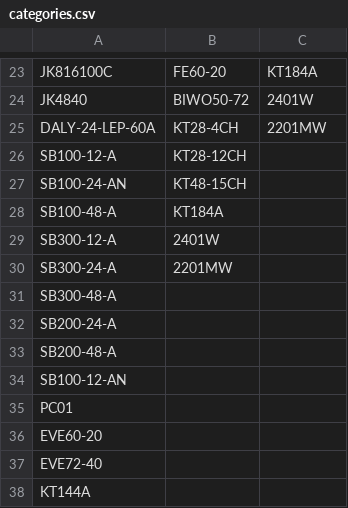
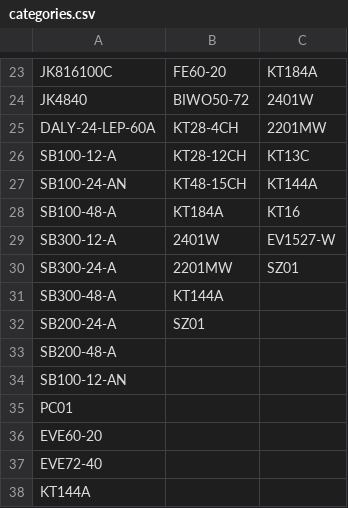
Before and after one commit to website888sy/HJY, a CSV file: data/categories.csv, drawn as a sheet; only a part is shown, gaps mark what is left out.

Commit message:
تحديث categories.csv

```diff
--- a/data/categories.csv
+++ b/data/categories.csv
@@ -25,9 +25,9 @@ JK4840,BIWO50-72,2401W
 DALY-24-LEP-60A,KT28-4CH,2201MW
-SB100-12-A,KT28-12CH,
-SB100-24-AN,KT48-15CH,
-SB100-48-A,KT184A,
-SB300-12-A,2401W,
-SB300-24-A,2201MW,
-SB300-48-A,,
-SB200-24-A,,
+SB100-12-A,KT28-12CH,KT13C
+SB100-24-AN,KT48-15CH,KT144A
+SB100-48-A,KT184A,KT16
+SB300-12-A,2401W,EV1527-W
+SB300-24-A,2201MW,SZ01
+SB300-48-A,KT144A,
+SB200-24-A,SZ01,
 SB200-48-A,,
```
